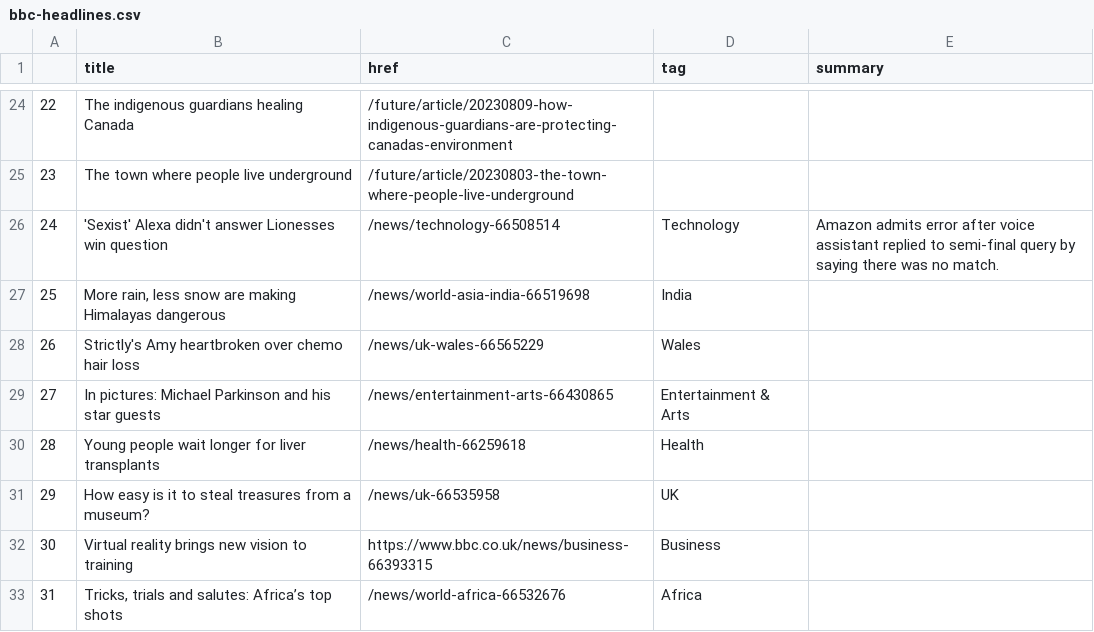
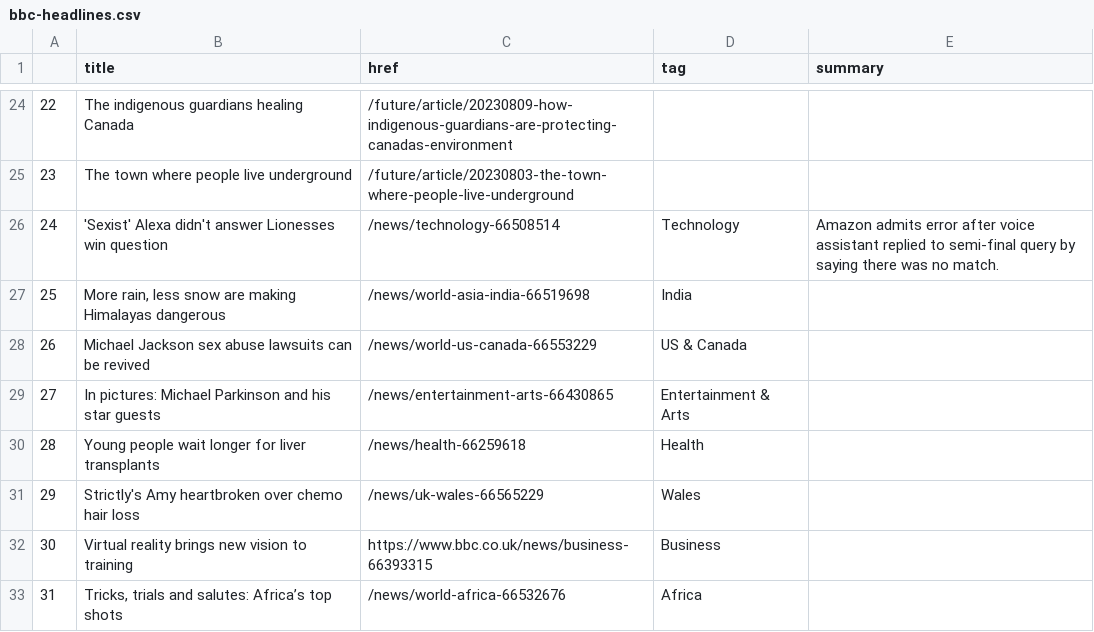
Before and after one commit to marypasciak/automatic-scraper, a CSV file: bbc-headlines.csv, drawn as a sheet; only a part is shown, gaps mark what is left out.

```diff
--- a/bbc-headlines.csv
+++ b/bbc-headlines.csv
@@ -27,6 +27,6 @@
 25,"More rain, less snow are making Himalayas dangerous",/news/world-asia-india-66519698,India,
-26,Strictly's Amy heartbroken over chemo hair loss,/news/uk-wales-66565229,Wales,
+26,Michael Jackson sex abuse lawsuits can be revived,/news/world-us-canada-66553229,US & Canada,
 27,In pictures: Michael Parkinson and his star guests,/news/entertainment-arts-66430865,Entertainment & Arts,
 28,Young people wait longer for liver transplants,/news/health-66259618,Health,
-29,How easy is it to steal treasures from a museum?,/news/uk-66535958,UK,
+29,Strictly's Amy heartbroken over chemo hair loss,/news/uk-wales-66565229,Wales,
 30,Virtual reality brings new vision to training,https://www.bbc.co.uk/news/business-66393315,Business,
```
